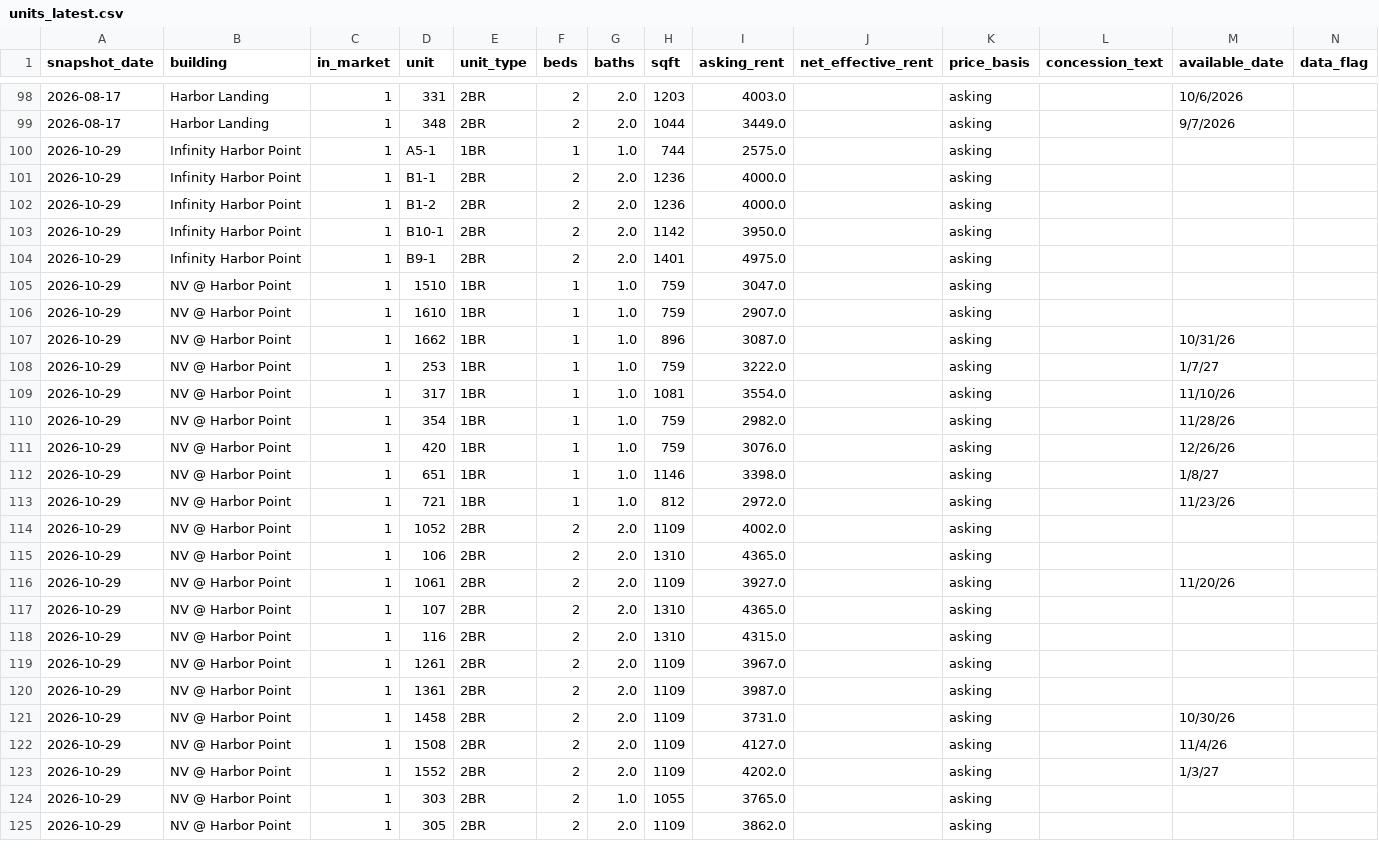
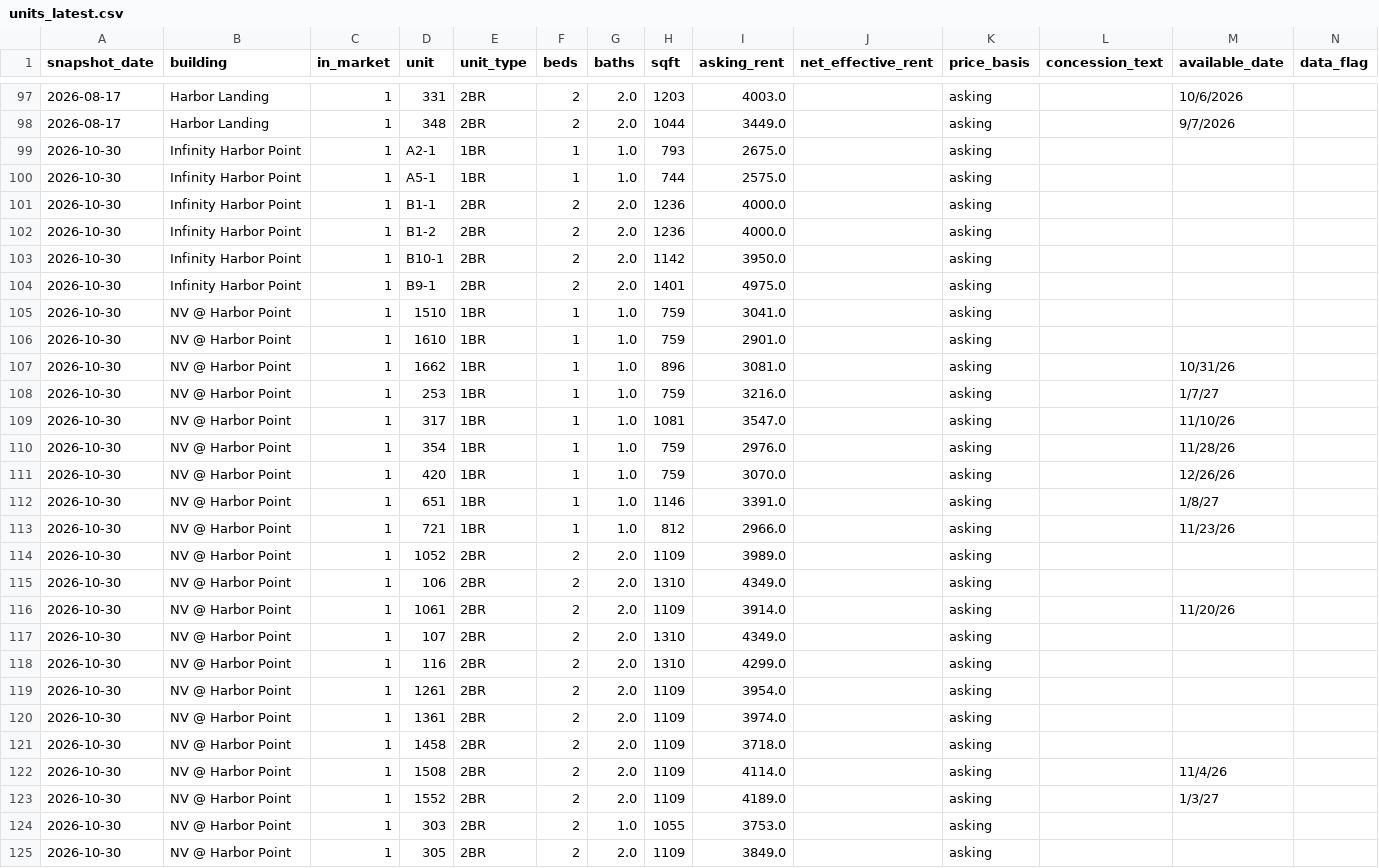
Before and after one commit to akski87/market-monitor, a CSV file: markets/stamford/data/exports/units_latest.csv, drawn as a sheet; only a part is shown, gaps mark what is left out; rows hold the shown columns only; the diff covers the shown part only; the diff names each change by its address in the sheet, - before the commit and + after, or states it on an @@ line.

```diff
--- a/markets/stamford/data/exports/units_latest.csv
+++ b/markets/stamford/data/exports/units_latest.csv
+row 99: 2026-10-30 | Infinity Harbor Point | 1 | A2-1 | 1BR | 1 | 1.0 | 793 | 2675.0 |  | asking
-A100:A125 (snapshot_date): 2026-10-29
+A100:A125 (snapshot_date): 2026-10-30
-I105 (asking_rent): 3047.0
+I105 (asking_rent): 3041.0
-I106 (asking_rent): 2907.0
+I106 (asking_rent): 2901.0
-I107 (asking_rent): 3087.0
+I107 (asking_rent): 3081.0
-I108 (asking_rent): 3222.0
+I108 (asking_rent): 3216.0
-I109 (asking_rent): 3554.0
+I109 (asking_rent): 3547.0
-I110 (asking_rent): 2982.0
+I110 (asking_rent): 2976.0
-I111 (asking_rent): 3076.0
+I111 (asking_rent): 3070.0
-I112 (asking_rent): 3398.0
+I112 (asking_rent): 3391.0
-I113 (asking_rent): 2972.0
+I113 (asking_rent): 2966.0
-I114 (asking_rent): 4002.0
+I114 (asking_rent): 3989.0
-I115 (asking_rent): 4365.0
+I115 (asking_rent): 4349.0
-I116 (asking_rent): 3927.0
+I116 (asking_rent): 3914.0
-I117 (asking_rent): 4365.0
+I117 (asking_rent): 4349.0
-I118 (asking_rent): 4315.0
+I118 (asking_rent): 4299.0
-I119 (asking_rent): 3967.0
+I119 (asking_rent): 3954.0
-I120 (asking_rent): 3987.0
+I120 (asking_rent): 3974.0
-I121 (asking_rent): 3731.0
+I121 (asking_rent): 3718.0
-M121 (available_date): 10/30/26
+M121 (available_date): (empty)
-I122 (asking_rent): 4127.0
+I122 (asking_rent): 4114.0
-I123 (asking_rent): 4202.0
+I123 (asking_rent): 4189.0
-I124 (asking_rent): 3765.0
+I124 (asking_rent): 3753.0
-I125 (asking_rent): 3862.0
+I125 (asking_rent): 3849.0
```
Also changed, not shown: 1 removed row and 122 edited cells elsewhere in this file, markets/stamford/data/exports/timeseries.csv, markets/stamford/data/exports/units_12mo.csv, 21 other files.
